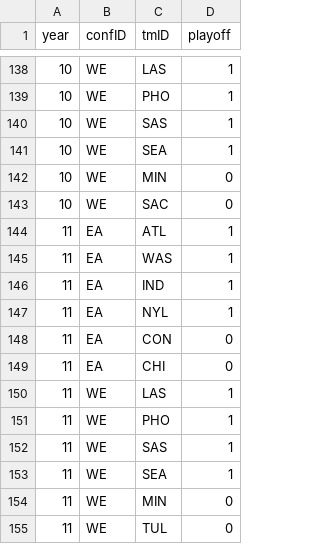
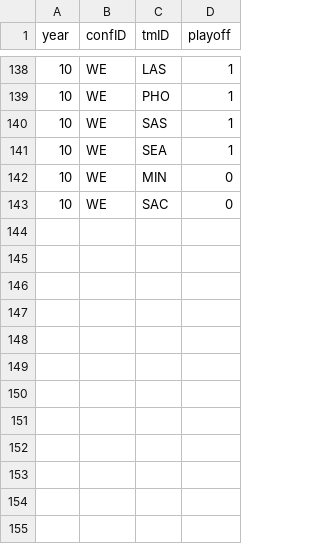
Before and after one commit to m21ark/ac, a CSV file: dataset/cleaned/results.csv, drawn as a sheet; only a part is shown, gaps mark what is left out; the diff names each change by its address in the sheet, - before the commit and + after, or states it on an @@ line.

Commit message:
deleting my childhood

```diff
--- a/dataset/cleaned/results.csv
+++ b/dataset/cleaned/results.csv
-row 144: 11 | EA | ATL | 1
-row 145: 11 | EA | WAS | 1
-row 146: 11 | EA | IND | 1
-row 147: 11 | EA | NYL | 1
-row 148: 11 | EA | CON | 0
-row 149: 11 | EA | CHI | 0
-row 150: 11 | WE | LAS | 1
-row 151: 11 | WE | PHO | 1
-row 152: 11 | WE | SAS | 1
-row 153: 11 | WE | SEA | 1
-row 154: 11 | WE | MIN | 0
-row 155: 11 | WE | TUL | 0
```
